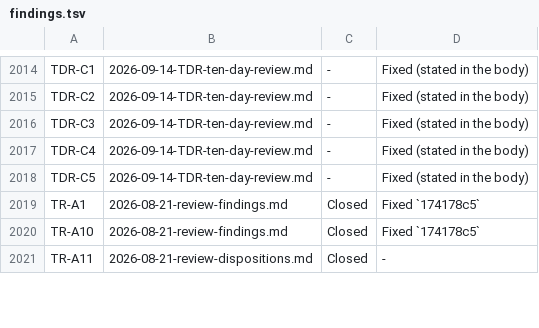
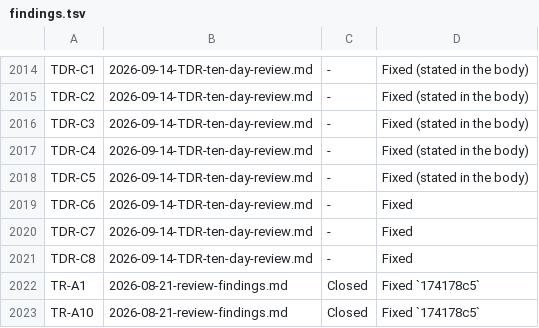
Before and after one commit to bob123456678/TrainControl, a TSV file: docs/manual-tests/findings.tsv, drawn as a sheet; only a part is shown, gaps mark what is left out; the shorter side is filled out with more unchanged rows; the diff names each change by its address in the sheet, - before the commit and + after, or states it on an @@ line.

```diff
--- a/docs/manual-tests/findings.tsv
+++ b/docs/manual-tests/findings.tsv
+row 2019: TDR-C6 | 2026-09-14-TDR-ten-day-review.md | - | Fixed
+row 2020: TDR-C7 | 2026-09-14-TDR-ten-day-review.md | - | Fixed
+row 2021: TDR-C8 | 2026-09-14-TDR-ten-day-review.md | - | Fixed
```
Also changed, not shown: 9 other files.
